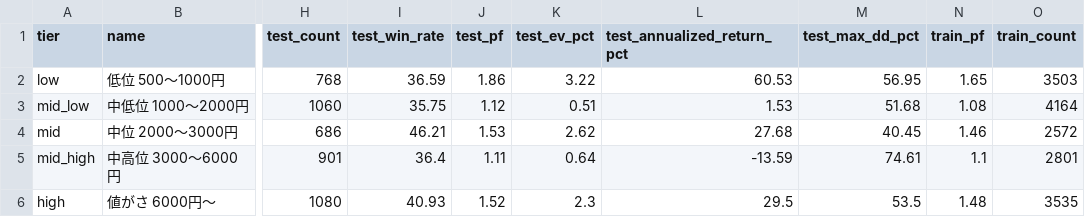
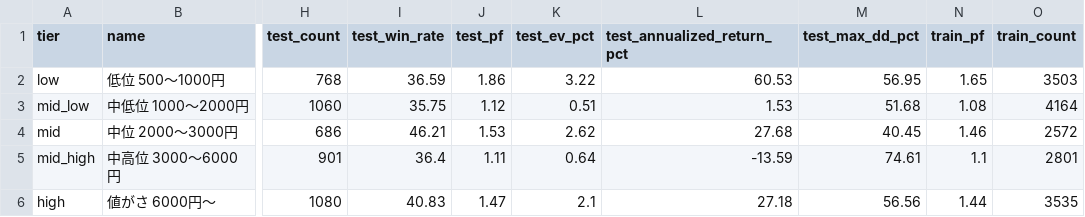
Before and after one commit to mrkm3845-web/Stock_app, a CSV file: back_tester/results/backtest_tier_exit.csv, drawn as a sheet; only a part is shown, gaps mark what is left out; the diff names each change by its address in the sheet, - before the commit and + after, or states it on an @@ line.

```diff
--- a/back_tester/results/backtest_tier_exit.csv
+++ b/back_tester/results/backtest_tier_exit.csv
-I6 (test_win_rate): 40.93
+I6 (test_win_rate): 40.83
-J6 (test_pf): 1.52
+J6 (test_pf): 1.47
-K6 (test_ev_pct): 2.3
+K6 (test_ev_pct): 2.1
-L6 (test_annualized_return_pct): 29.5
+L6 (test_annualized_return_pct): 27.18
-M6 (test_max_dd_pct): 53.5
+M6 (test_max_dd_pct): 56.56
-N6 (train_pf): 1.48
+N6 (train_pf): 1.44
```
Also changed, not shown: back_tester/results/backtest_walkforward_result.csv, back_tester/results/research_signals.csv, 5 other files.
